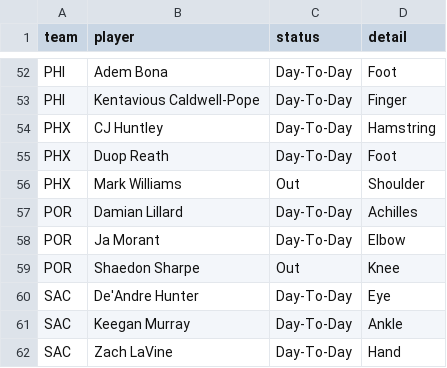
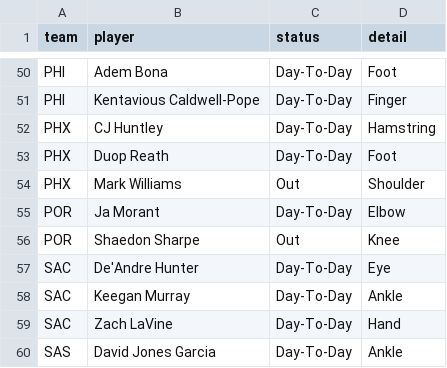
Before and after one commit to arinb44/MachineLearningNBA, a CSV file: data/input/injuries.csv, drawn as a sheet; only a part is shown, gaps mark what is left out; the shorter side is filled out with more unchanged rows; removed rows and columns are numbered as before the commit, all else as after; the diff covers the shown part only; the diff names each change by its address in the sheet, - before the commit and + after, or states it on an @@ line.

```diff
--- a/data/input/injuries.csv
+++ b/data/input/injuries.csv
-row 57: POR | Damian Lillard | Day-To-Day | Achilles
```
Also changed, not shown: 4 added rows and 6 removed rows elsewhere in this file, data/input/nba_rosters_2026-27.csv.
